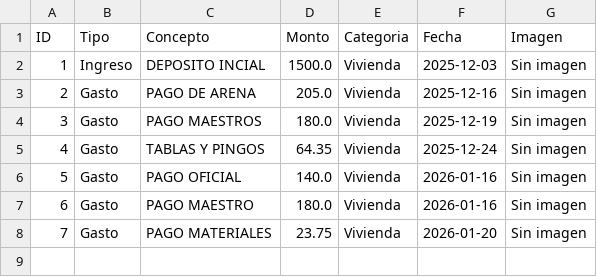
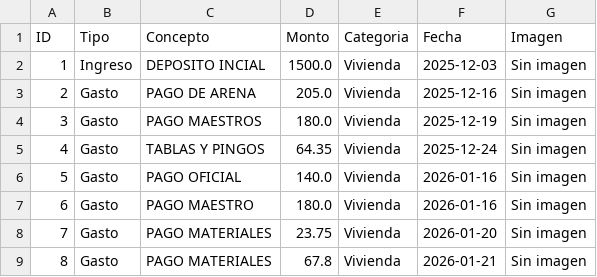
Before and after one commit to paesloma/app-gastos-python, a CSV file: finanzas.csv, drawn as a sheet.

Commit message:
Sincronización total

```diff
--- a/finanzas.csv
+++ b/finanzas.csv
@@ -8 +8,2 @@ ID,Tipo,Concepto,Monto,Categoria,Fecha,Imagen
 7,Gasto,PAGO MATERIALES,23.75,Vivienda,2026-01-20,Sin imagen
+8,Gasto,PAGO MATERIALES,67.8,Vivienda,2026-01-21,Sin imagen
```
